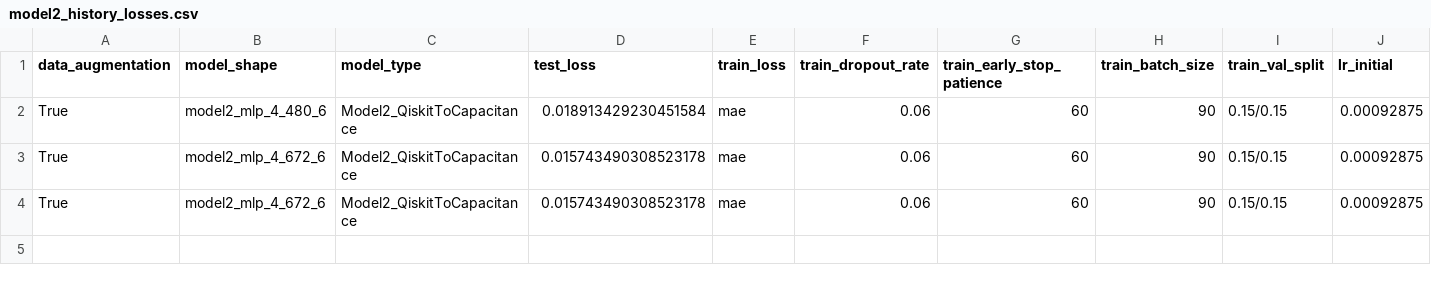
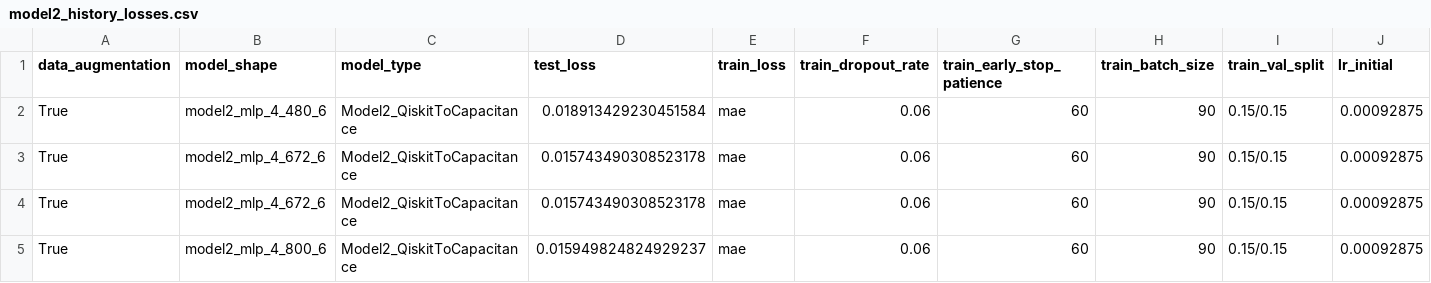
Before and after one commit to shanto268/ML_qubit_design, a CSV file: model_predict_coupler_NCap_cap_matrix/model2_history_losses.csv, drawn as a sheet; only a part is shown; rows hold the shown columns only; the diff names each change by its address in the sheet, - before the commit and + after, or states it on an @@ line.

Commit message:
ncap surrogate model retuned

```diff
--- a/model_predict_coupler_NCap_cap_matrix/model2_history_losses.csv
+++ b/model_predict_coupler_NCap_cap_matrix/model2_history_losses.csv
+row 5: True | model2_mlp_4_800_6 | Model2_QiskitToCapacitance | 0.015949824824929237 | mae | 0.06 | 60 | 90 | 0.15/0.15 | 0.00092875
```
Also changed, not shown: model_predict_coupler_NCap_cap_matrix/model2_predictions_and_errors_model2_surrogate.csv, model_predict_coupler_NCap_cap_matrix/model2_predictions_and_errors_scaled.csv, 19 other files.
